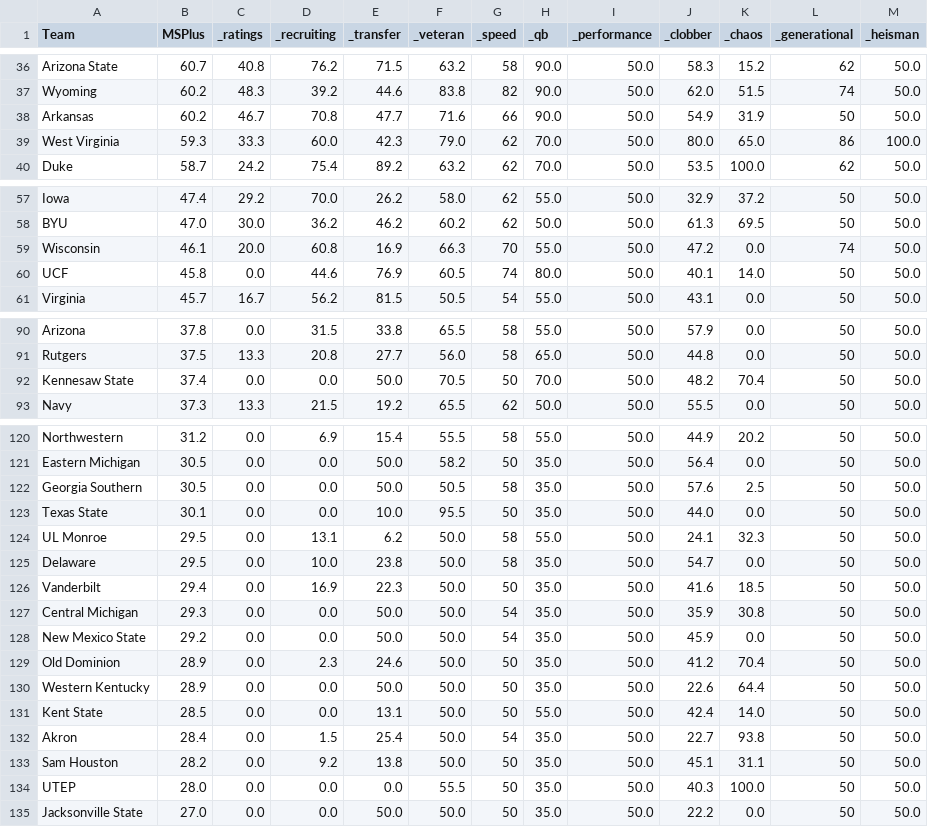
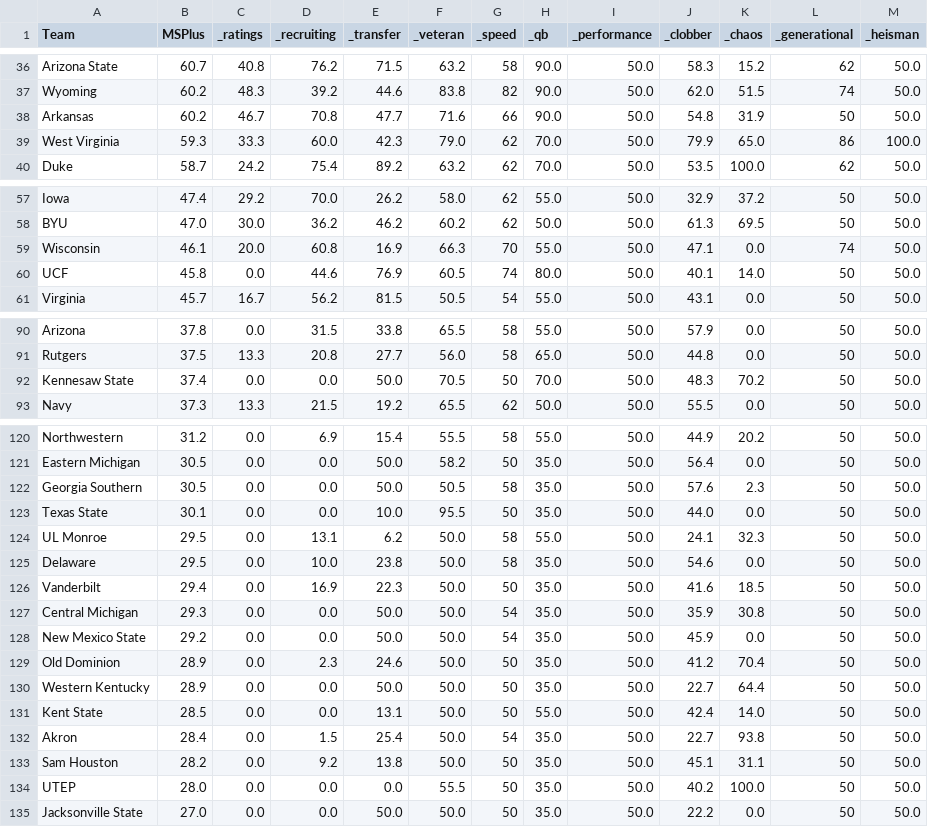
Before and after one commit to Stegs27/CFB_Dynasty_App, a CSV file: FPI/ms_plus_2042_wk18.csv, drawn as a sheet; only a part is shown, gaps mark what is left out; the diff covers the shown part only.

```diff
--- a/FPI/ms_plus_2042_wk18.csv
+++ b/FPI/ms_plus_2042_wk18.csv
@@ -37,4 +37,4 @@ Arizona State,60.7,40.8,76.2,71.5,63.2,58,90.0,50.0,58.3,15.2,62,50.0
 Wyoming,60.2,48.3,39.2,44.6,83.8,82,90.0,50.0,62.0,51.5,74,50.0
-Arkansas,60.2,46.7,70.8,47.7,71.6,66,90.0,50.0,54.9,31.9,50,50.0
-West Virginia,59.3,33.3,60.0,42.3,79.0,62,70.0,50.0,80.0,65.0,86,100.0
+Arkansas,60.2,46.7,70.8,47.7,71.6,66,90.0,50.0,54.8,31.9,50,50.0
+West Virginia,59.3,33.3,60.0,42.3,79.0,62,70.0,50.0,79.9,65.0,86,100.0
 Duke,58.7,24.2,75.4,89.2,63.2,62,70.0,50.0,53.5,100.0,62,50.0
@@ -58,3 +58,3 @@ Iowa,47.4,29.2,70.0,26.2,58.0,62,55.0,50.0,32.9,37.2,50,50.0
 BYU,47.0,30.0,36.2,46.2,60.2,62,50.0,50.0,61.3,69.5,50,50.0
-Wisconsin,46.1,20.0,60.8,16.9,66.3,70,55.0,50.0,47.2,0.0,74,50.0
+Wisconsin,46.1,20.0,60.8,16.9,66.3,70,55.0,50.0,47.1,0.0,74,50.0
 UCF,45.8,0.0,44.6,76.9,60.5,74,80.0,50.0,40.1,14.0,50,50.0
@@ -91,3 +91,3 @@ Arizona,37.8,0.0,31.5,33.8,65.5,58,55.0,50.0,57.9,0.0,50,50.0
 Rutgers,37.5,13.3,20.8,27.7,56.0,58,65.0,50.0,44.8,0.0,50,50.0
-Kennesaw State,37.4,0.0,0.0,50.0,70.5,50,70.0,50.0,48.2,70.4,50,50.0
+Kennesaw State,37.4,0.0,0.0,50.0,70.5,50,70.0,50.0,48.3,70.2,50,50.0
 Navy,37.3,13.3,21.5,19.2,65.5,62,50.0,50.0,55.5,0.0,50,50.0
@@ -121,6 +121,6 @@ Northwestern,31.2,0.0,6.9,15.4,55.5,58,55.0,50.0,44.9,20.2,50,50.0
 Eastern Michigan,30.5,0.0,0.0,50.0,58.2,50,35.0,50.0,56.4,0.0,50,50.0
-Georgia Southern,30.5,0.0,0.0,50.0,50.5,58,35.0,50.0,57.6,2.5,50,50.0
+Georgia Southern,30.5,0.0,0.0,50.0,50.5,58,35.0,50.0,57.6,2.3,50,50.0
 Texas State,30.1,0.0,0.0,10.0,95.5,50,35.0,50.0,44.0,0.0,50,50.0
 UL Monroe,29.5,0.0,13.1,6.2,50.0,58,55.0,50.0,24.1,32.3,50,50.0
-Delaware,29.5,0.0,10.0,23.8,50.0,58,35.0,50.0,54.7,0.0,50,50.0
+Delaware,29.5,0.0,10.0,23.8,50.0,58,35.0,50.0,54.6,0.0,50,50.0
 Vanderbilt,29.4,0.0,16.9,22.3,50.0,50,35.0,50.0,41.6,18.5,50,50.0
@@ -129,3 +129,3 @@ New Mexico State,29.2,0.0,0.0,50.0,50.0,54,35.0,50.0,45.9,0.0,50,50.0
 Old Dominion,28.9,0.0,2.3,24.6,50.0,50,35.0,50.0,41.2,70.4,50,50.0
-Western Kentucky,28.9,0.0,0.0,50.0,50.0,50,35.0,50.0,22.6,64.4,50,50.0
+Western Kentucky,28.9,0.0,0.0,50.0,50.0,50,35.0,50.0,22.7,64.4,50,50.0
 Kent State,28.5,0.0,0.0,13.1,50.0,50,55.0,50.0,42.4,14.0,50,50.0
@@ -133,3 +133,3 @@ Akron,28.4,0.0,1.5,25.4,50.0,54,35.0,50.0,22.7,93.8,50,50.0
 Sam Houston,28.2,0.0,9.2,13.8,50.0,50,35.0,50.0,45.1,31.1,50,50.0
-UTEP,28.0,0.0,0.0,0.0,55.5,50,35.0,50.0,40.3,100.0,50,50.0
+UTEP,28.0,0.0,0.0,0.0,55.5,50,35.0,50.0,40.2,100.0,50,50.0
 Jacksonville State,27.0,0.0,0.0,50.0,50.0,50,35.0,50.0,22.2,0.0,50,50.0
```
Also changed, not shown: 2 added rows, 2 removed rows and 39 edited cells elsewhere in this file, FPI/fpi_ratings_2042_wk18.csv.
